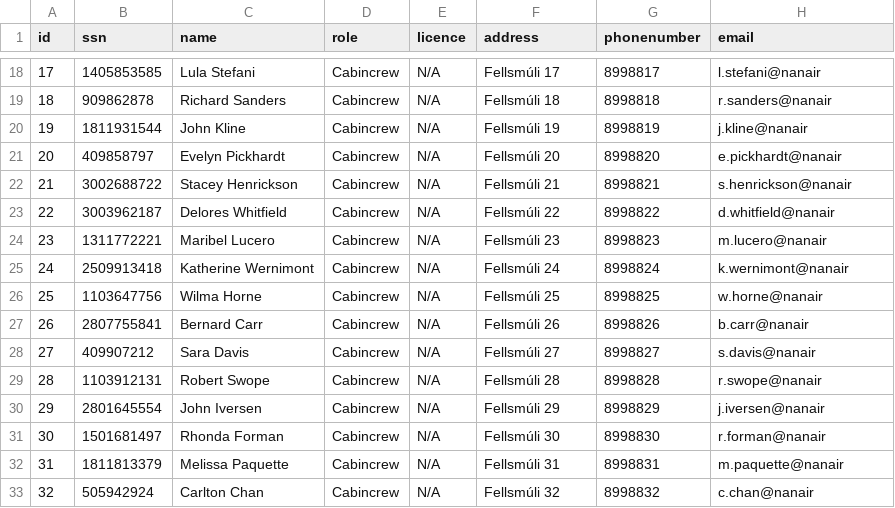
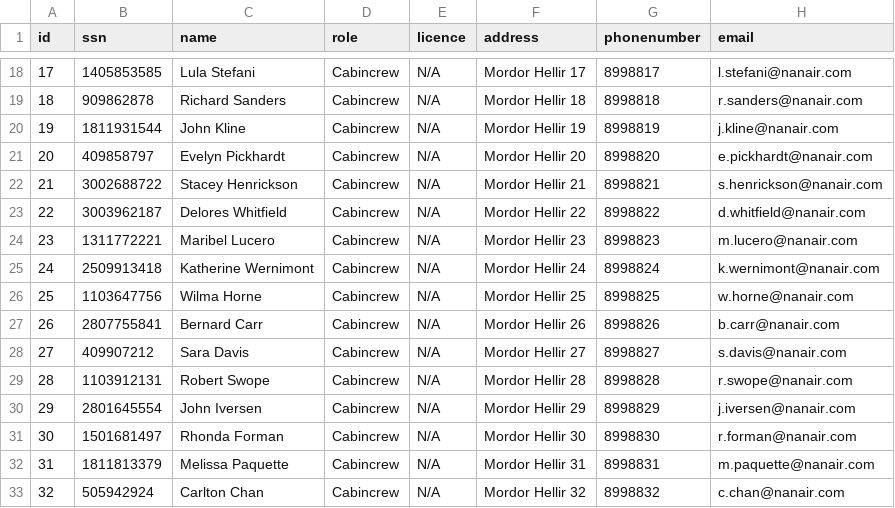
Before and after one commit to ingunn19/NaN-Air, a CSV file: Data/Crew.csv, drawn as a sheet; only a part is shown, gaps mark what is left out; the diff covers the shown part only.

```diff
--- a/Data/Crew.csv
+++ b/Data/Crew.csv
@@ -18,16 +18,16 @@ id,ssn,name,role,licence,address,phonenumber,email
-17,1405853585,Lula Stefani,Cabincrew,N/A,Fellsmúli 17,8998817,l.stefani@nanair
-18,909862878,Richard Sanders,Cabincrew,N/A,Fellsmúli 18,8998818,r.sanders@nanair
-19,1811931544,John Kline,Cabincrew,N/A,Fellsmúli 19,8998819,j.kline@nanair
-20,409858797,Evelyn Pickhardt,Cabincrew,N/A,Fellsmúli 20,8998820,e.pickhardt@nanair
-21,3002688722,Stacey Henrickson,Cabincrew,N/A,Fellsmúli 21,8998821,s.henrickson@nanair
-22,3003962187,Delores Whitfield,Cabincrew,N/A,Fellsmúli 22,8998822,d.whitfield@nanair
-23,1311772221,Maribel Lucero,Cabincrew,N/A,Fellsmúli 23,8998823,m.lucero@nanair
-24,2509913418,Katherine Wernimont,Cabincrew,N/A,Fellsmúli 24,8998824,k.wernimont@nanair
-25,1103647756,Wilma Horne,Cabincrew,N/A,Fellsmúli 25,8998825,w.horne@nanair
-26,2807755841,Bernard Carr,Cabincrew,N/A,Fellsmúli 26,8998826,b.carr@nanair
-27,409907212,Sara Davis,Cabincrew,N/A,Fellsmúli 27,8998827,s.davis@nanair
-28,1103912131,Robert Swope,Cabincrew,N/A,Fellsmúli 28,8998828,r.swope@nanair
-29,2801645554,John Iversen,Cabincrew,N/A,Fellsmúli 29,8998829,j.iversen@nanair
-30,1501681497,Rhonda Forman,Cabincrew,N/A,Fellsmúli 30,8998830,r.forman@nanair
-31,1811813379,Melissa Paquette,Cabincrew,N/A,Fellsmúli 31,8998831,m.paquette@nanair
-32,505942924,Carlton Chan,Cabincrew,N/A,Fellsmúli 32,8998832,c.chan@nanair
+17,1405853585,Lula Stefani,Cabincrew,N/A,Mordor Hellir 17,8998817,l.stefani@nanair.com
+18,909862878,Richard Sanders,Cabincrew,N/A,Mordor Hellir 18,8998818,r.sanders@nanair.com
+19,1811931544,John Kline,Cabincrew,N/A,Mordor Hellir 19,8998819,j.kline@nanair.com
+20,409858797,Evelyn Pickhardt,Cabincrew,N/A,Mordor Hellir 20,8998820,e.pickhardt@nanair.com
+21,3002688722,Stacey Henrickson,Cabincrew,N/A,Mordor Hellir 21,8998821,s.henrickson@nanair.com
+22,3003962187,Delores Whitfield,Cabincrew,N/A,Mordor Hellir 22,8998822,d.whitfield@nanair.com
+23,1311772221,Maribel Lucero,Cabincrew,N/A,Mordor Hellir 23,8998823,m.lucero@nanair.com
+24,2509913418,Katherine Wernimont,Cabincrew,N/A,Mordor Hellir 24,8998824,k.wernimont@nanair.com
+25,1103647756,Wilma Horne,Cabincrew,N/A,Mordor Hellir 25,8998825,w.horne@nanair.com
+26,2807755841,Bernard Carr,Cabincrew,N/A,Mordor Hellir 26,8998826,b.carr@nanair.com
+27,409907212,Sara Davis,Cabincrew,N/A,Mordor Hellir 27,8998827,s.davis@nanair.com
+28,1103912131,Robert Swope,Cabincrew,N/A,Mordor Hellir 28,8998828,r.swope@nanair.com
+29,2801645554,John Iversen,Cabincrew,N/A,Mordor Hellir 29,8998829,j.iversen@nanair.com
+30,1501681497,Rhonda Forman,Cabincrew,N/A,Mordor Hellir 30,8998830,r.forman@nanair.com
+31,1811813379,Melissa Paquette,Cabincrew,N/A,Mordor Hellir 31,8998831,m.paquette@nanair.com
+32,505942924,Carlton Chan,Cabincrew,N/A,Mordor Hellir 32,8998832,c.chan@nanair.com
```
Also changed, not shown: 41 edited cells elsewhere in this file.
